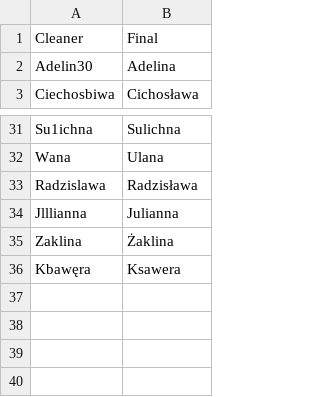
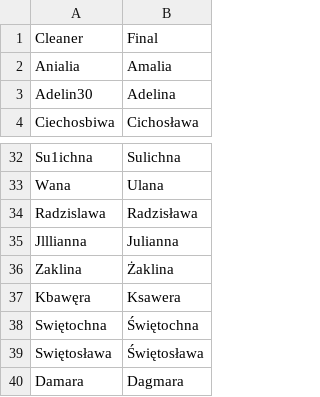
Before and after one commit to bart-turczynski/wykaz-imion-uzywanych-w-polskiej-rzeczypospolitej-ludowej, a CSV file: fixes_for_feminine_given_names.csv, drawn as a sheet; only a part is shown, gaps mark what is left out; the diff names each change by its address in the sheet, - before the commit and + after, or states it on an @@ line.

Commit message:
Uploaded more fixes to typos

```diff
--- a/fixes_for_feminine_given_names.csv
+++ b/fixes_for_feminine_given_names.csv
+row 2: Anialia | Amalia
+row 38: Swiętochna | Świętochna
+row 39: Swiętosława | Świętosława
+row 40: Damara | Dagmara
```
Also changed, not shown: fixes_for_masculine_given_names.csv, given_names.csv, 1 other file.
